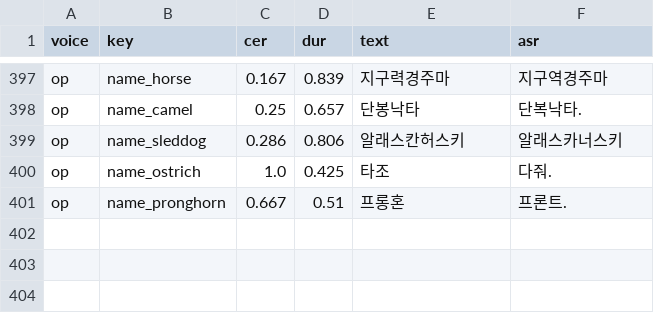
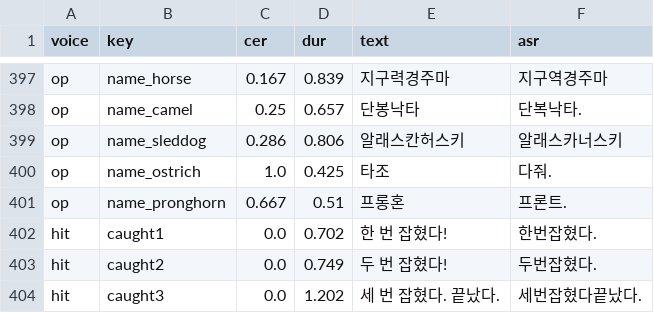
Before and after one commit to cjsdudwls1/RUNA-WAY, a TSV file: web/voice/qa.tsv, drawn as a sheet; only a part is shown, gaps mark what is left out; the diff names each change by its address in the sheet, - before the commit and + after, or states it on an @@ line.

```diff
--- a/web/voice/qa.tsv
+++ b/web/voice/qa.tsv
+row 402: hit | caught1 | 0.0 | 0.702 | 한 번 잡혔다! | 한번잡혔다.
+row 403: hit | caught2 | 0.0 | 0.749 | 두 번 잡혔다! | 두번잡혔다.
+row 404: hit | caught3 | 0.0 | 1.202 | 세 번 잡혔다. 끝났다. | 세번잡혔다끝났다.
```
Also changed, not shown: 18 other files.
